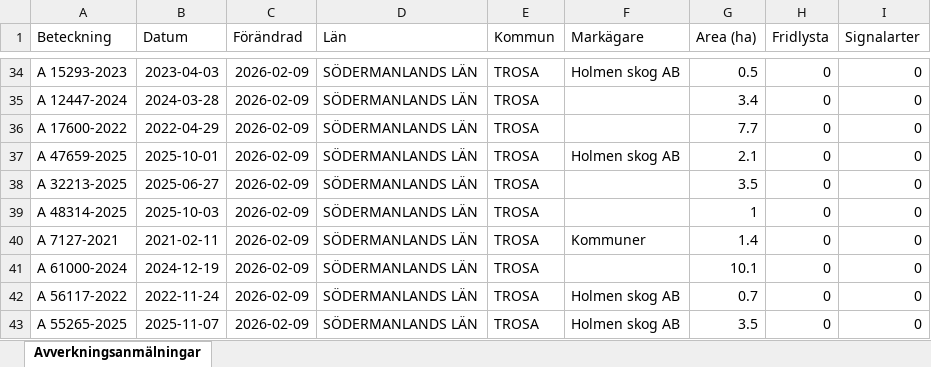
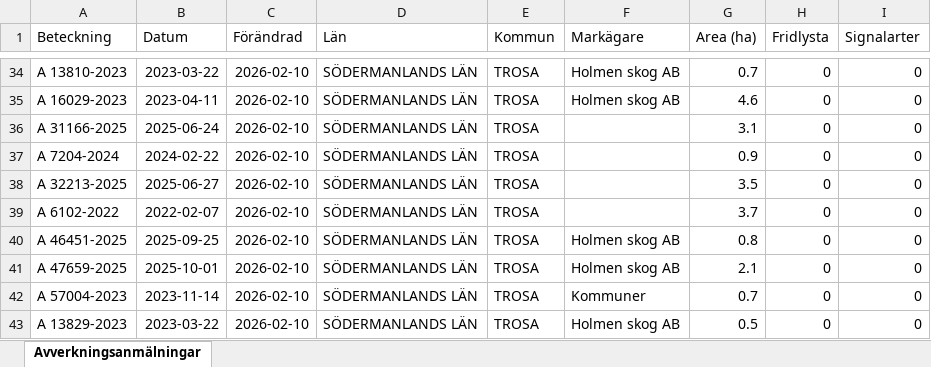
Before and after one commit to klasma/Logging_0488, an Excel workbook: Översikt TROSA.xlsx, sheet Avverkningsanmälningar, drawn as a sheet; only a part is shown, gaps mark what is left out; values as stored, in another font and other column widths than the file's, no borders; the diff covers the shown part only; the diff names each change by its address in the sheet, - before the commit and + after, or states it on an @@ line.

```diff
--- a/Översikt TROSA.xlsx (sheet Avverkningsanmälningar)
+++ b/Översikt TROSA.xlsx (sheet Avverkningsanmälningar)
-A34 (Beteckning): A 15293-2023
+A34 (Beteckning): A 13810-2023
-B34 (Datum): 2023-04-03
+B34 (Datum): 2023-03-22
-C34:C43 (Förändrad): 2026-02-09
+C34:C43 (Förändrad): 2026-02-10
-G34 (Area (ha)): 0.5
+G34 (Area (ha)): 0.7
-A35 (Beteckning): A 12447-2024
+A35 (Beteckning): A 16029-2023
-B35 (Datum): 2024-03-28
+B35 (Datum): 2023-04-11
-F35 (Markägare): (empty)
+F35 (Markägare): Holmen skog AB
-G35 (Area (ha)): 3.4
+G35 (Area (ha)): 4.6
-A36 (Beteckning): A 17600-2022
+A36 (Beteckning): A 31166-2025
-B36 (Datum): 2022-04-29
+B36 (Datum): 2025-06-24
-G36 (Area (ha)): 7.7
+G36 (Area (ha)): 3.1
-A37 (Beteckning): A 47659-2025
+A37 (Beteckning): A 7204-2024
-B37 (Datum): 2025-10-01
+B37 (Datum): 2024-02-22
-F37 (Markägare): Holmen skog AB
+F37 (Markägare): (empty)
-G37 (Area (ha)): 2.1
+G37 (Area (ha)): 0.9
-A39 (Beteckning): A 48314-2025
+A39 (Beteckning): A 6102-2022
-B39 (Datum): 2025-10-03
+B39 (Datum): 2022-02-07
-G39 (Area (ha)): 1
+G39 (Area (ha)): 3.7
-A40 (Beteckning): A 7127-2021
+A40 (Beteckning): A 46451-2025
-B40 (Datum): 2021-02-11
+B40 (Datum): 2025-09-25
-F40 (Markägare): Kommuner
+F40 (Markägare): Holmen skog AB
-G40 (Area (ha)): 1.4
+G40 (Area (ha)): 0.8
-A41 (Beteckning): A 61000-2024
+A41 (Beteckning): A 47659-2025
-B41 (Datum): 2024-12-19
+B41 (Datum): 2025-10-01
-F41 (Markägare): (empty)
+F41 (Markägare): Holmen skog AB
-G41 (Area (ha)): 10.1
+G41 (Area (ha)): 2.1
-A42 (Beteckning): A 56117-2022
+A42 (Beteckning): A 57004-2023
-B42 (Datum): 2022-11-24
+B42 (Datum): 2023-11-14
-F42 (Markägare): Holmen skog AB
+F42 (Markägare): Kommuner
-A43 (Beteckning): A 55265-2025
+A43 (Beteckning): A 13829-2023
-B43 (Datum): 2025-11-07
+B43 (Datum): 2023-03-22
-G43 (Area (ha)): 3.5
+G43 (Area (ha)): 0.5
```
Also changed, not shown: 294 edited cells elsewhere in this sheet, artfynd/A 11123-2023 artfynd.xlsx, artfynd/A 13760-2022 artfynd.xlsx, 52 other files.
